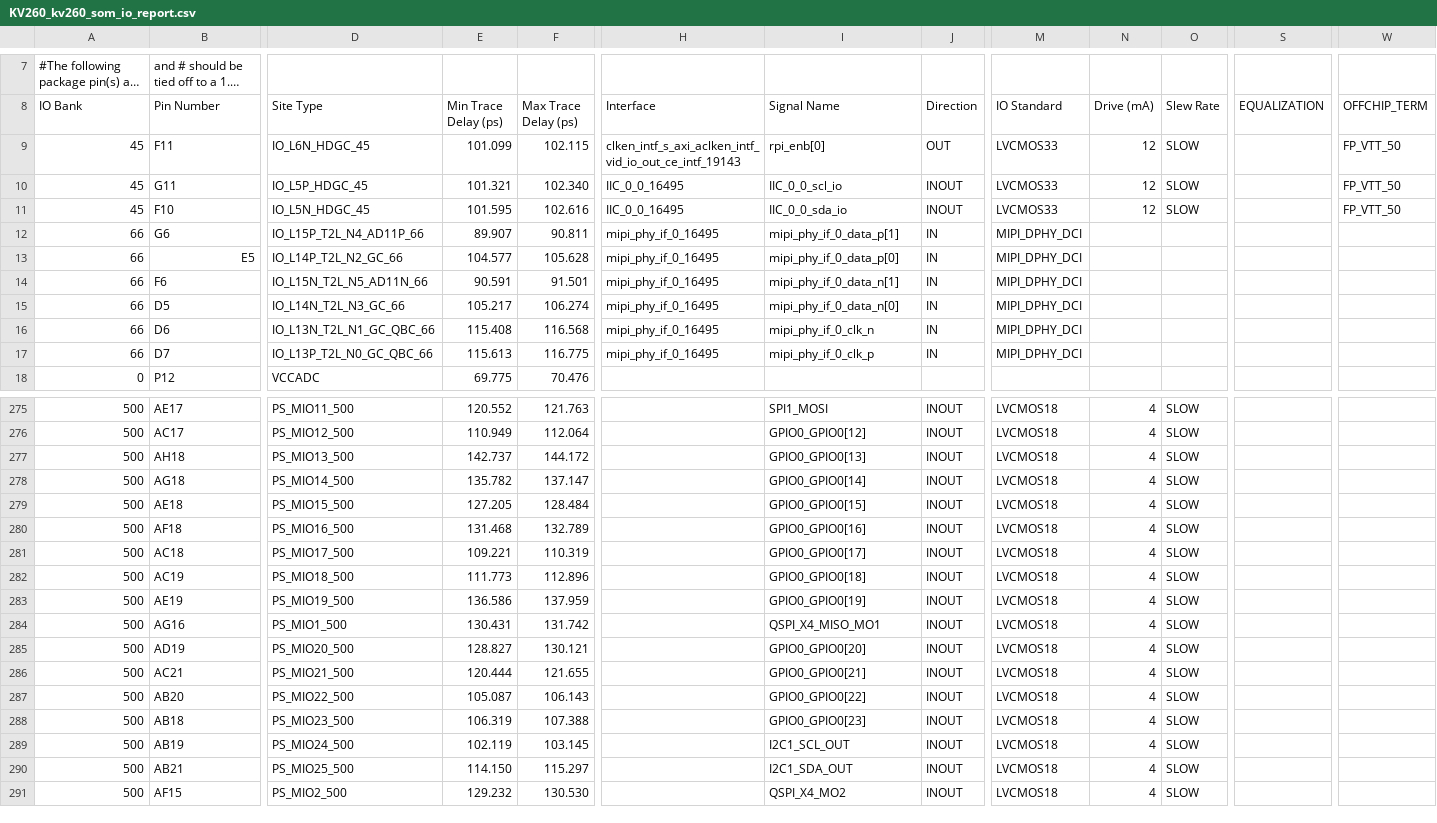
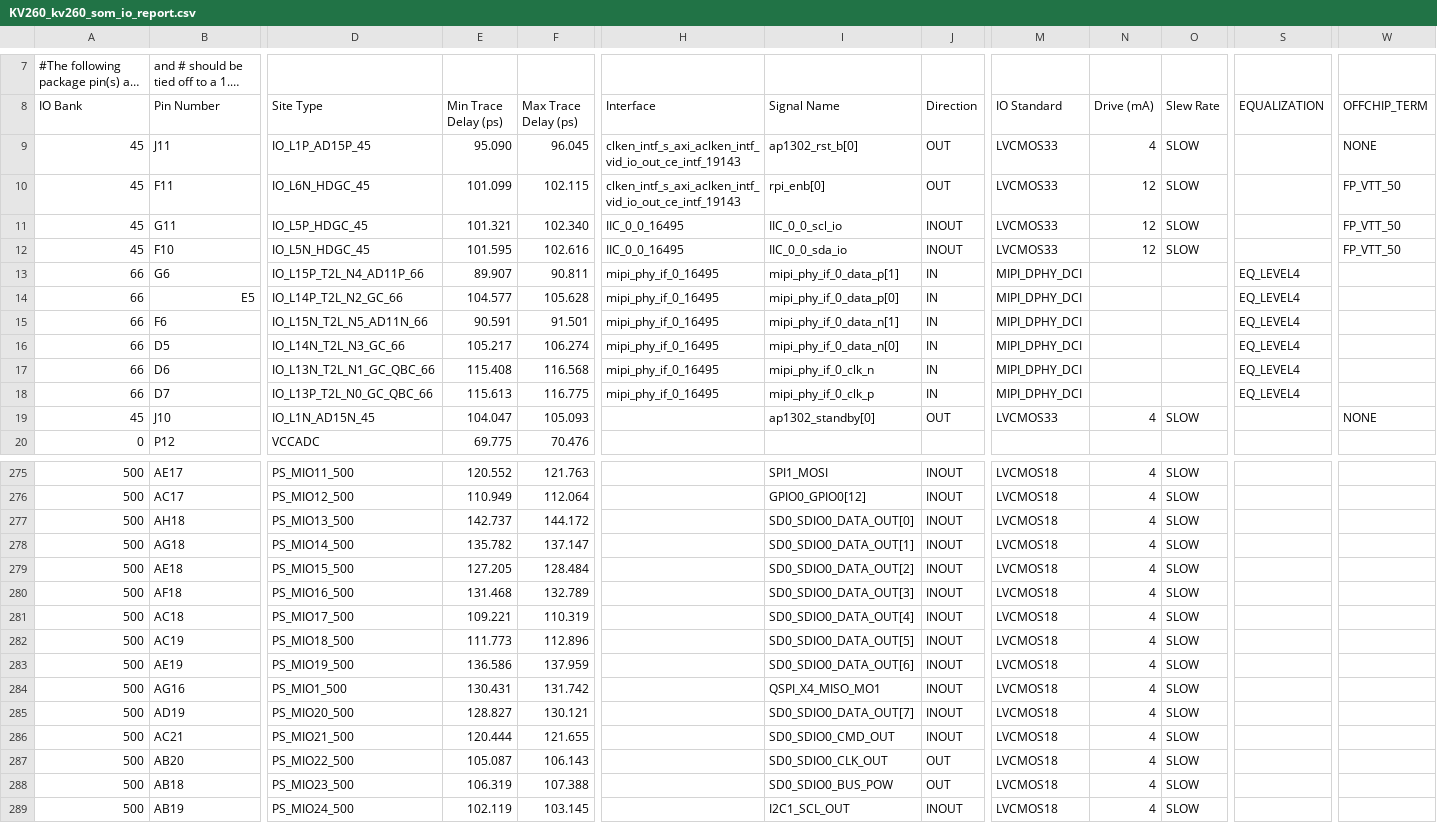
Before and after one commit to zakinder/KV260_IMX477_CAMERA, a CSV file: KV260/prebuilt/hardware/kv260_som/reports/KV260_kv260_som_io_report.csv, drawn as a sheet; only a part is shown, gaps mark what is left out; the shorter side is filled out with more unchanged rows; long unchanged cells end in …; addresses are those after the commit; rows hold the shown columns only; the diff covers the shown part only; the diff names each change by its address in the sheet, - before the commit and + after, or states it on an @@ line.

```diff
--- a/KV260/prebuilt/hardware/kv260_som/reports/KV260_kv260_som_io_report.csv
+++ b/KV260/prebuilt/hardware/kv260_som/reports/KV260_kv260_som_io_report.csv
+row 9: 45 | J11 | IO_L1P_AD15P_45 | 95.090 | 96.045 | clken_intf_s_axi_aclken_intf_vid_io_out_ce_intf_19143 | ap1302_rst_b[0] | OUT | LVCMOS33 | 4 | SLOW |  | NONE
-S13:S18 (EQUALIZATION): (empty)
+S13:S18 (EQUALIZATION): EQ_LEVEL4
+row 19: 45 | J10 | IO_L1N_AD15N_45 | 104.047 | 105.093 |  | ap1302_standby[0] | OUT | LVCMOS33 | 4 | SLOW |  | NONE
-I277 (Signal Name): GPIO0_GPIO0[13]
+I277 (Signal Name): SD0_SDIO0_DATA_OUT[0]
-I278 (Signal Name): GPIO0_GPIO0[14]
+I278 (Signal Name): SD0_SDIO0_DATA_OUT[1]
-I279 (Signal Name): GPIO0_GPIO0[15]
+I279 (Signal Name): SD0_SDIO0_DATA_OUT[2]
-I280 (Signal Name): GPIO0_GPIO0[16]
+I280 (Signal Name): SD0_SDIO0_DATA_OUT[3]
-I281 (Signal Name): GPIO0_GPIO0[17]
+I281 (Signal Name): SD0_SDIO0_DATA_OUT[4]
-I282 (Signal Name): GPIO0_GPIO0[18]
+I282 (Signal Name): SD0_SDIO0_DATA_OUT[5]
-I283 (Signal Name): GPIO0_GPIO0[19]
+I283 (Signal Name): SD0_SDIO0_DATA_OUT[6]
-I285 (Signal Name): GPIO0_GPIO0[20]
+I285 (Signal Name): SD0_SDIO0_DATA_OUT[7]
-I286 (Signal Name): GPIO0_GPIO0[21]
+I286 (Signal Name): SD0_SDIO0_CMD_OUT
-I287 (Signal Name): GPIO0_GPIO0[22]
+I287 (Signal Name): SD0_SDIO0_CLK_OUT
-J287:J288 (Direction): INOUT
+J287:J288 (Direction): OUT
-I288 (Signal Name): GPIO0_GPIO0[23]
+I288 (Signal Name): SD0_SDIO0_BUS_POW
```
Also changed, not shown: 2 removed rows and 96 edited cells elsewhere in this file, KV260/prebuilt/hardware/hardware_summary.csv, 21 other files.
